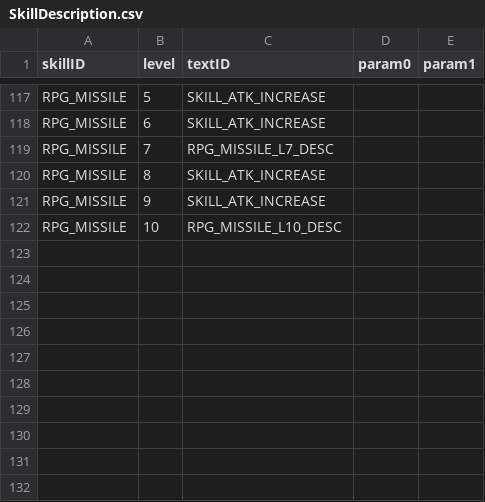
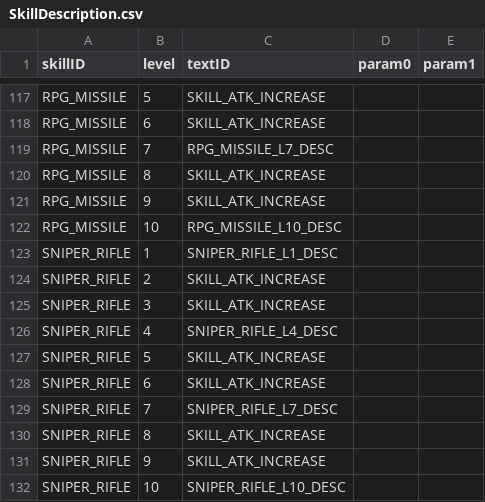
Before and after one commit to ionic5/02-ap, a CSV file: TaskForce.AP.Client/Assets/Addressables/GameData/SkillDescription.csv, drawn as a sheet; only a part is shown, gaps mark what is left out; the diff names each change by its address in the sheet, - before the commit and + after, or states it on an @@ line.

```diff
--- a/TaskForce.AP.Client/Assets/Addressables/GameData/SkillDescription.csv
+++ b/TaskForce.AP.Client/Assets/Addressables/GameData/SkillDescription.csv
+row 123: SNIPER_RIFLE | 1 | SNIPER_RIFLE_L1_DESC
+row 124: SNIPER_RIFLE | 2 | SKILL_ATK_INCREASE
+row 125: SNIPER_RIFLE | 3 | SKILL_ATK_INCREASE
+row 126: SNIPER_RIFLE | 4 | SNIPER_RIFLE_L4_DESC
+row 127: SNIPER_RIFLE | 5 | SKILL_ATK_INCREASE
+row 128: SNIPER_RIFLE | 6 | SKILL_ATK_INCREASE
+row 129: SNIPER_RIFLE | 7 | SNIPER_RIFLE_L7_DESC
+row 130: SNIPER_RIFLE | 8 | SKILL_ATK_INCREASE
+row 131: SNIPER_RIFLE | 9 | SKILL_ATK_INCREASE
+row 132: SNIPER_RIFLE | 10 | SNIPER_RIFLE_L10_DESC
```
Also changed, not shown: TaskForce.AP.Client/Assets/Addressables/GameData/Text.csv.
